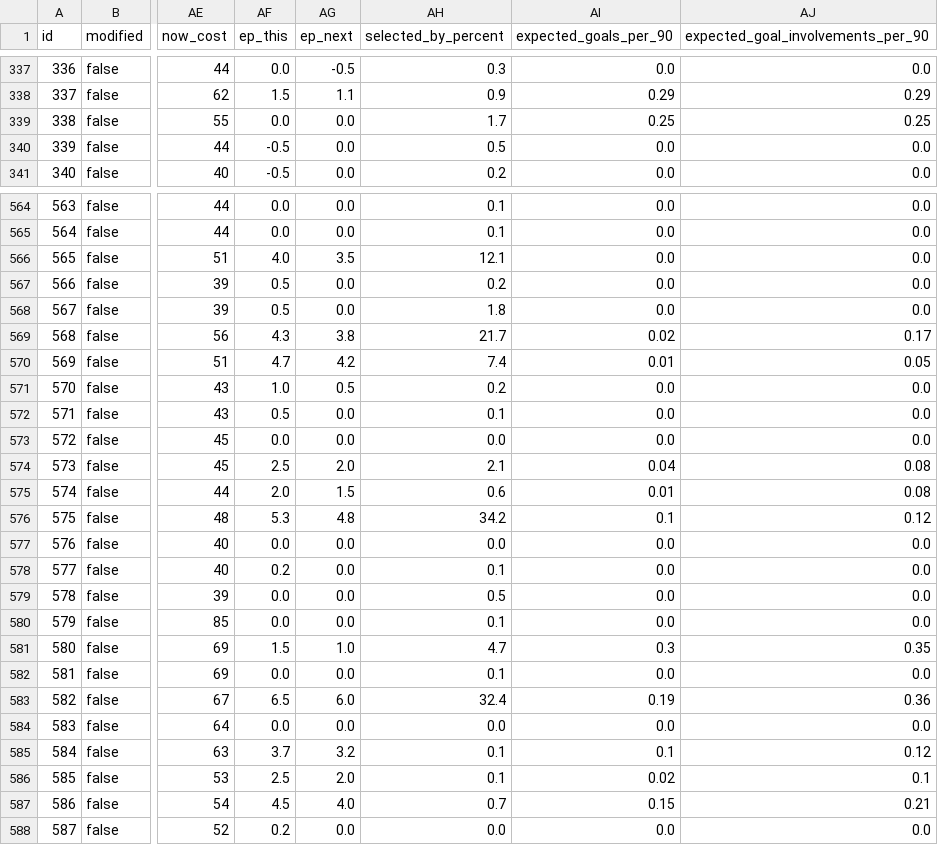
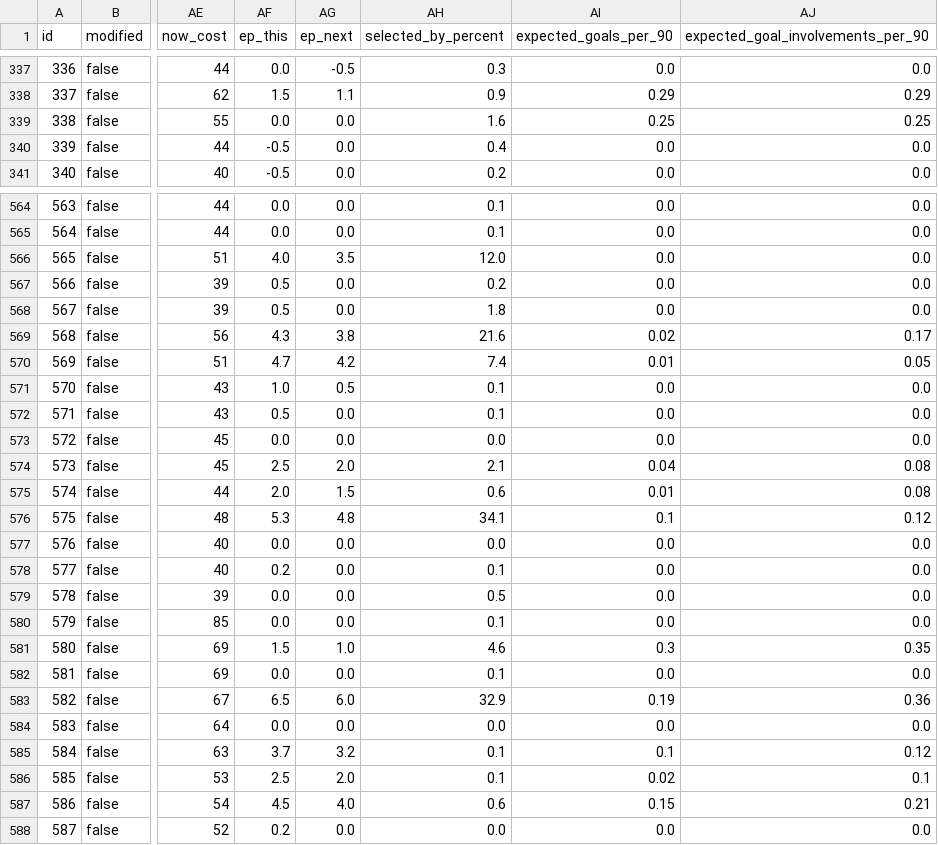
Before and after one commit to rajkarkhanis/fpl, a CSV file: data/2025-26/gw7.csv, drawn as a sheet; only a part is shown, gaps mark what is left out; the diff covers the shown part only; the diff names each change by its address in the sheet, - before the commit and + after, or states it on an @@ line.

```diff
--- a/data/2025-26/gw7.csv
+++ b/data/2025-26/gw7.csv
-AH339 (selected_by_percent): 1.7
+AH339 (selected_by_percent): 1.6
-AH340 (selected_by_percent): 0.5
+AH340 (selected_by_percent): 0.4
-AH566 (selected_by_percent): 12.1
+AH566 (selected_by_percent): 12.0
-AH569 (selected_by_percent): 21.7
+AH569 (selected_by_percent): 21.6
-AH571 (selected_by_percent): 0.2
+AH571 (selected_by_percent): 0.1
-AH576 (selected_by_percent): 34.2
+AH576 (selected_by_percent): 34.1
-AH581 (selected_by_percent): 4.7
+AH581 (selected_by_percent): 4.6
-AH583 (selected_by_percent): 32.4
+AH583 (selected_by_percent): 32.9
-AH587 (selected_by_percent): 0.7
+AH587 (selected_by_percent): 0.6
```
Also changed, not shown: 109 edited cells elsewhere in this file.
